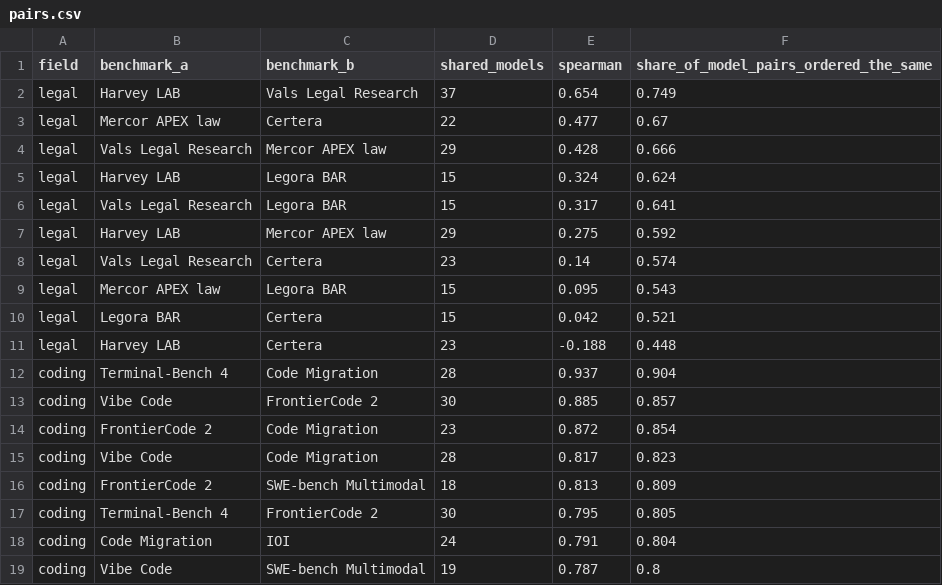
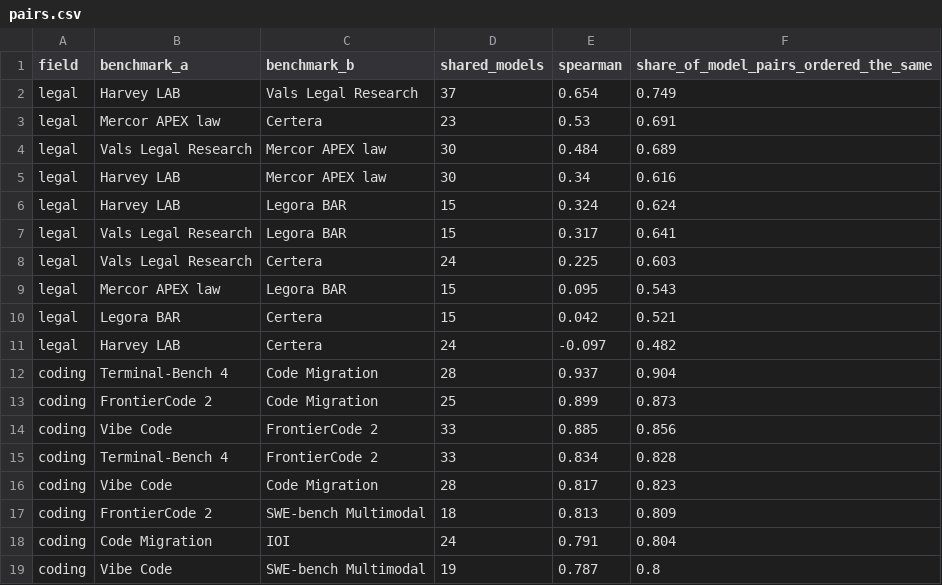
Before and after one commit to anamikalikestocode/lawyerbenchmarks, a CSV file: benchmark-agreement/data/pairs.csv, drawn as a sheet; only a part is shown; the diff covers the shown part only.

```diff
--- a/benchmark-agreement/data/pairs.csv
+++ b/benchmark-agreement/data/pairs.csv
@@ -2,17 +2,17 @@ field,benchmark_a,benchmark_b,shared_models,spearman,share_of_model_pairs_ordere
 legal,Harvey LAB,Vals Legal Research,37,0.654,0.749
-legal,Mercor APEX law,Certera,22,0.477,0.67
-legal,Vals Legal Research,Mercor APEX law,29,0.428,0.666
+legal,Mercor APEX law,Certera,23,0.53,0.691
+legal,Vals Legal Research,Mercor APEX law,30,0.484,0.689
+legal,Harvey LAB,Mercor APEX law,30,0.34,0.616
 legal,Harvey LAB,Legora BAR,15,0.324,0.624
 legal,Vals Legal Research,Legora BAR,15,0.317,0.641
-legal,Harvey LAB,Mercor APEX law,29,0.275,0.592
-legal,Vals Legal Research,Certera,23,0.14,0.574
+legal,Vals Legal Research,Certera,24,0.225,0.603
 legal,Mercor APEX law,Legora BAR,15,0.095,0.543
 legal,Legora BAR,Certera,15,0.042,0.521
-legal,Harvey LAB,Certera,23,-0.188,0.448
+legal,Harvey LAB,Certera,24,-0.097,0.482
 coding,Terminal-Bench 4,Code Migration,28,0.937,0.904
-coding,Vibe Code,FrontierCode 2,30,0.885,0.857
-coding,FrontierCode 2,Code Migration,23,0.872,0.854
+coding,FrontierCode 2,Code Migration,25,0.899,0.873
+coding,Vibe Code,FrontierCode 2,33,0.885,0.856
+coding,Terminal-Bench 4,FrontierCode 2,33,0.834,0.828
 coding,Vibe Code,Code Migration,28,0.817,0.823
 coding,FrontierCode 2,SWE-bench Multimodal,18,0.813,0.809
-coding,Terminal-Bench 4,FrontierCode 2,30,0.795,0.805
 coding,Code Migration,IOI,24,0.791,0.804
```
Also changed, not shown: 4 added rows, 4 removed rows and 8 edited cells elsewhere in this file, benchmark-agreement/data/scores.csv, 24 other files.
